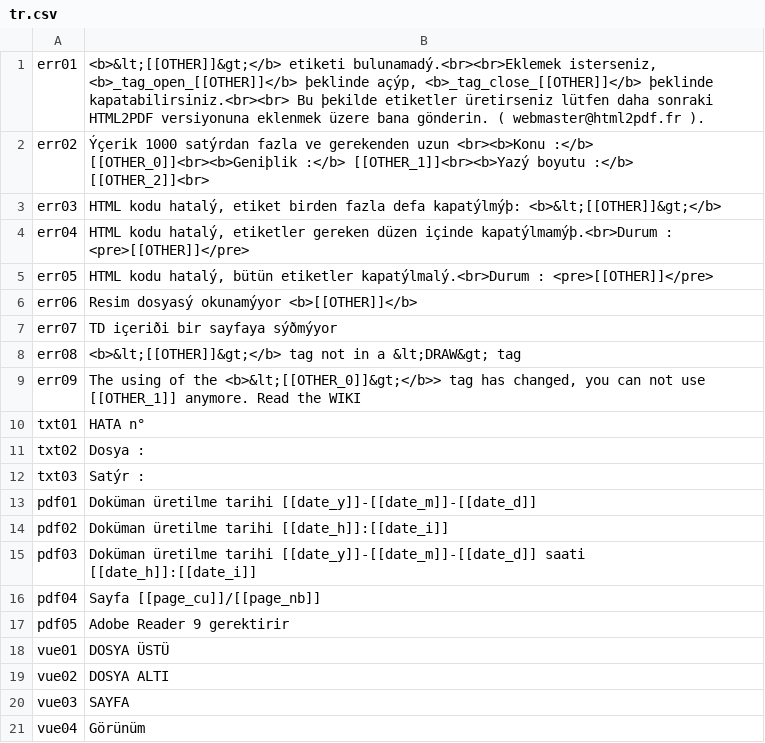
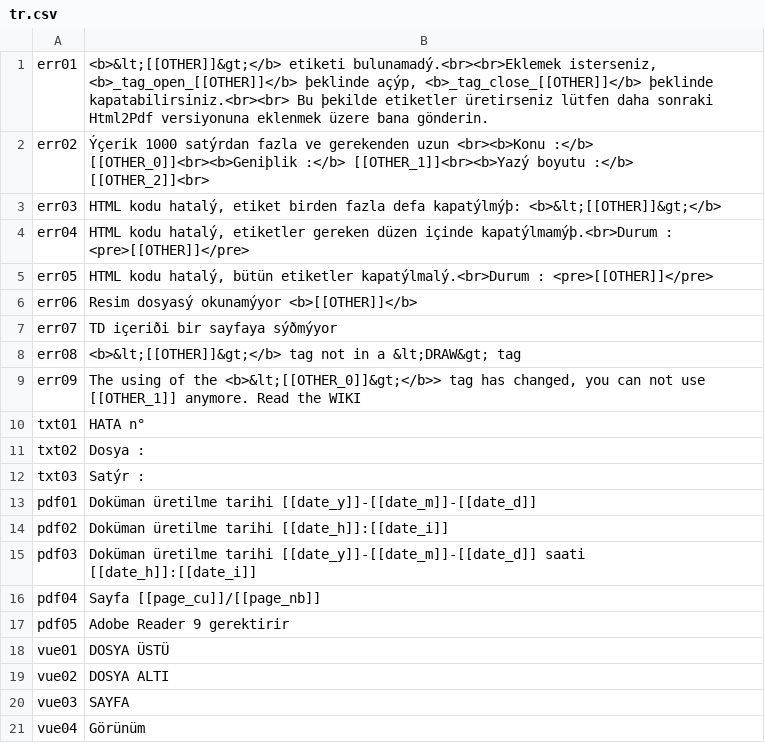
Before and after one commit to spipu/html2pdf, a CSV file: locale/tr.csv, drawn as a sheet.

Commit message:
rename HTML2PDF => Html2Pdf

```diff
--- a/locale/tr.csv
+++ b/locale/tr.csv
@@ -1,2 +1,2 @@
-"err01","<b>&lt;[[OTHER]]&gt;</b> etiketi bulunamadý.<br><br>Eklemek isterseniz, <b>_tag_open_[[OTHER]]</b> þeklinde açýp, <b>_tag_close_[[OTHER]]</b> þeklinde kapatabilirsiniz.<br><br> Bu þekilde etiketler üretirseniz lütfen daha sonraki HTML2PDF versiyonuna eklenmek üzere bana gönderin. ( webmaster@html2pdf.fr )."
+"err01","<b>&lt;[[OTHER]]&gt;</b> etiketi bulunamadý.<br><br>Eklemek isterseniz, <b>_tag_open_[[OTHER]]</b> þeklinde açýp, <b>_tag_close_[[OTHER]]</b> þeklinde kapatabilirsiniz.<br><br> Bu þekilde etiketler üretirseniz lütfen daha sonraki Html2Pdf versiyonuna eklenmek üzere bana gönderin."
 "err02","Ýçerik 1000 satýrdan fazla ve gerekenden uzun <br><b>Konu :</b> [[OTHER_0]]<br><b>Geniþlik :</b> [[OTHER_1]]<br><b>Yazý boyutu :</b> [[OTHER_2]]<br>"
```
Also changed, not shown: locale/ca.csv, locale/cs.csv, 52 other files.
